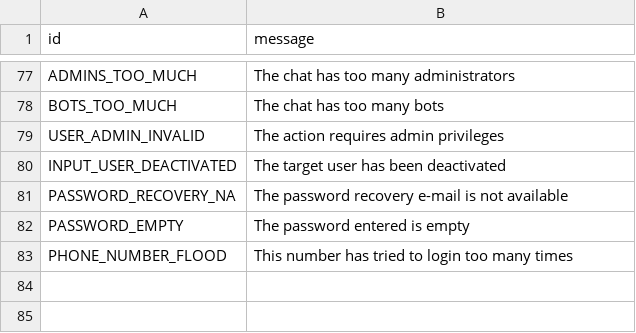
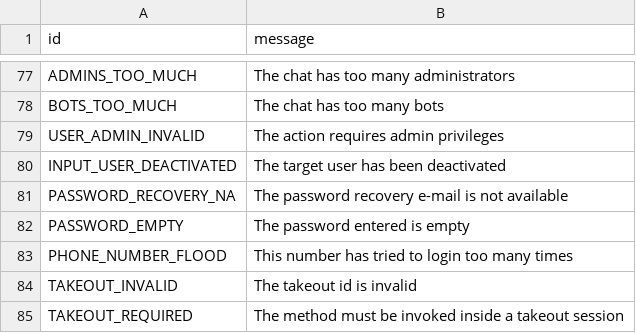
Before and after one commit to kastaid/pyrogramv2, a TSV file: compiler/error/source/400_BAD_REQUEST.tsv, drawn as a sheet; only a part is shown, gaps mark what is left out; the diff names each change by its address in the sheet, - before the commit and + after, or states it on an @@ line.

Commit message:
Add a bunch of takeout related errors

```diff
--- a/compiler/error/source/400_BAD_REQUEST.tsv
+++ b/compiler/error/source/400_BAD_REQUEST.tsv
+row 84: TAKEOUT_INVALID | The takeout id is invalid
+row 85: TAKEOUT_REQUIRED | The method must be invoked inside a takeout session
```
